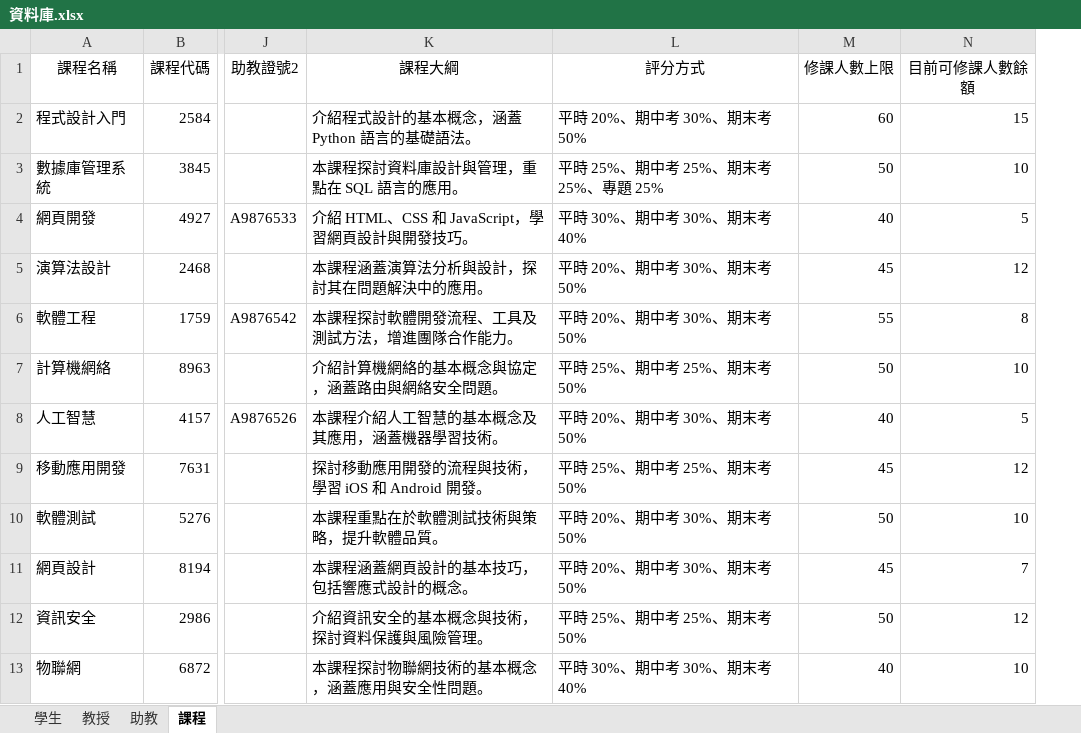
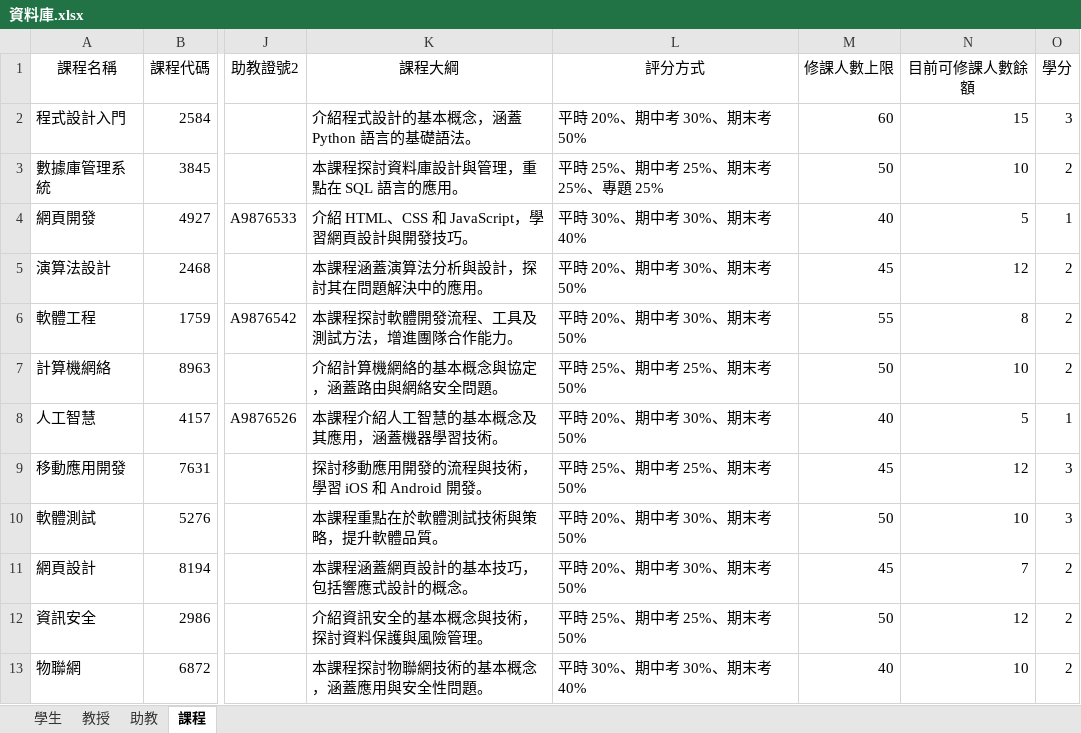
Before and after one commit to devops-sample-113/group_7, an Excel workbook: 資料庫.xlsx, sheet 課程, drawn as a sheet; only a part is shown, gaps mark what is left out; values as stored, in another font and other column widths than the file's, no borders; the diff names each change by its address in the sheet, - before the commit and + after, or states it on an @@ line.

Commit message:
課程資訊新增學分欄位

```diff
--- a/資料庫.xlsx (sheet 課程)
+++ b/資料庫.xlsx (sheet 課程)
+column O (學分), rows 2-13: 3 | 2 | 1 | 2 | 2 | 2 | 1 | 3 | 3 | 2 | 2 | 2
```
